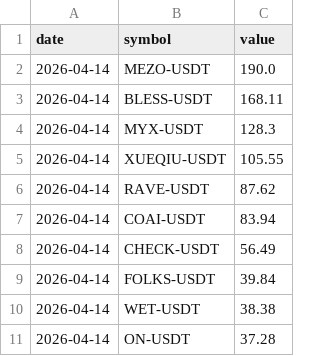
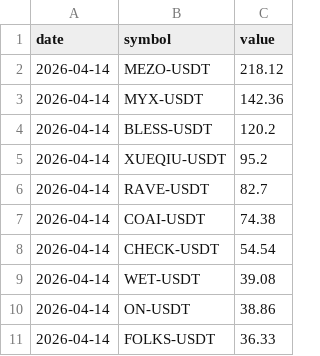
Before and after one commit to Ledrec/Bot, a CSV file: bingx_top_10_futures_changes.csv, drawn as a sheet.

```diff
--- a/bingx_top_10_futures_changes.csv
+++ b/bingx_top_10_futures_changes.csv
@@ -1,11 +1,11 @@
 date,symbol,value
-2026-04-14,MEZO-USDT,190.0
-2026-04-14,BLESS-USDT,168.11
-2026-04-14,MYX-USDT,128.3
-2026-04-14,XUEQIU-USDT,105.55
-2026-04-14,RAVE-USDT,87.62
-2026-04-14,COAI-USDT,83.94
-2026-04-14,CHECK-USDT,56.49
-2026-04-14,FOLKS-USDT,39.84
-2026-04-14,WET-USDT,38.38
-2026-04-14,ON-USDT,37.28
+2026-04-14,MEZO-USDT,218.12
+2026-04-14,MYX-USDT,142.36
+2026-04-14,BLESS-USDT,120.2
+2026-04-14,XUEQIU-USDT,95.2
+2026-04-14,RAVE-USDT,82.7
+2026-04-14,COAI-USDT,74.38
+2026-04-14,CHECK-USDT,54.54
+2026-04-14,WET-USDT,39.08
+2026-04-14,ON-USDT,38.86
+2026-04-14,FOLKS-USDT,36.33
```
